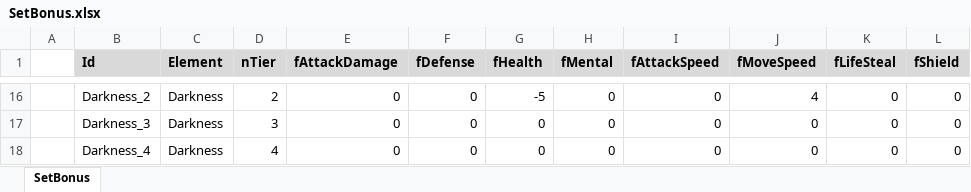
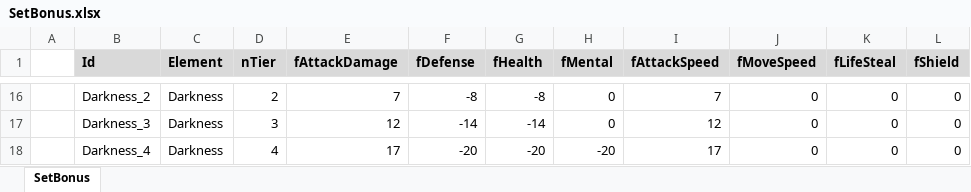
Before and after one commit to NeedhogProject/5G_Yggdrasil, an Excel workbook: Tables/SetBonus.xlsx, sheet SetBonus, drawn as a sheet; only a part is shown, gaps mark what is left out; values as stored, in another font and other column widths than the file's, no borders; the diff covers the shown part only; the diff names each change by its address in the sheet, - before the commit and + after, or states it on an @@ line.

```diff
--- a/Tables/SetBonus.xlsx (sheet SetBonus)
+++ b/Tables/SetBonus.xlsx (sheet SetBonus)
-E16 (fAttackDamage): 0
+E16 (fAttackDamage): 7
-F16 (fDefense): 0
+F16 (fDefense): -8
-G16 (fHealth): -5
+G16 (fHealth): -8
-I16 (fAttackSpeed): 0
+I16 (fAttackSpeed): 7
-J16 (fMoveSpeed): 4
+J16 (fMoveSpeed): 0
-E17 (fAttackDamage): 0
+E17 (fAttackDamage): 12
-F17 (fDefense): 0
+F17 (fDefense): -14
-G17 (fHealth): 0
+G17 (fHealth): -14
-I17 (fAttackSpeed): 0
+I17 (fAttackSpeed): 12
-E18 (fAttackDamage): 0
+E18 (fAttackDamage): 17
-F18 (fDefense): 0
+F18 (fDefense): -20
-G18 (fHealth): 0
+G18 (fHealth): -20
-H18 (fMental): 0
+H18 (fMental): -20
-I18 (fAttackSpeed): 0
+I18 (fAttackSpeed): 17
```
Also changed, not shown: 28 edited cells elsewhere in this sheet, Tables/SetEffect.xlsx, 1 other file.
